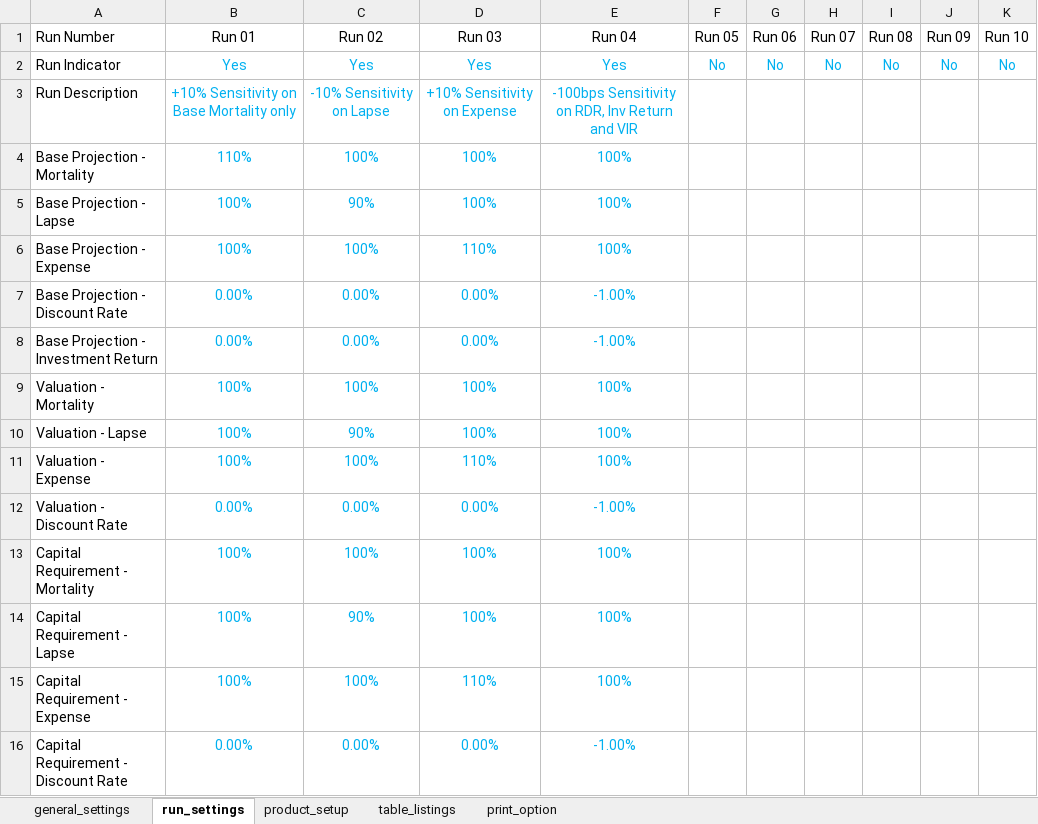
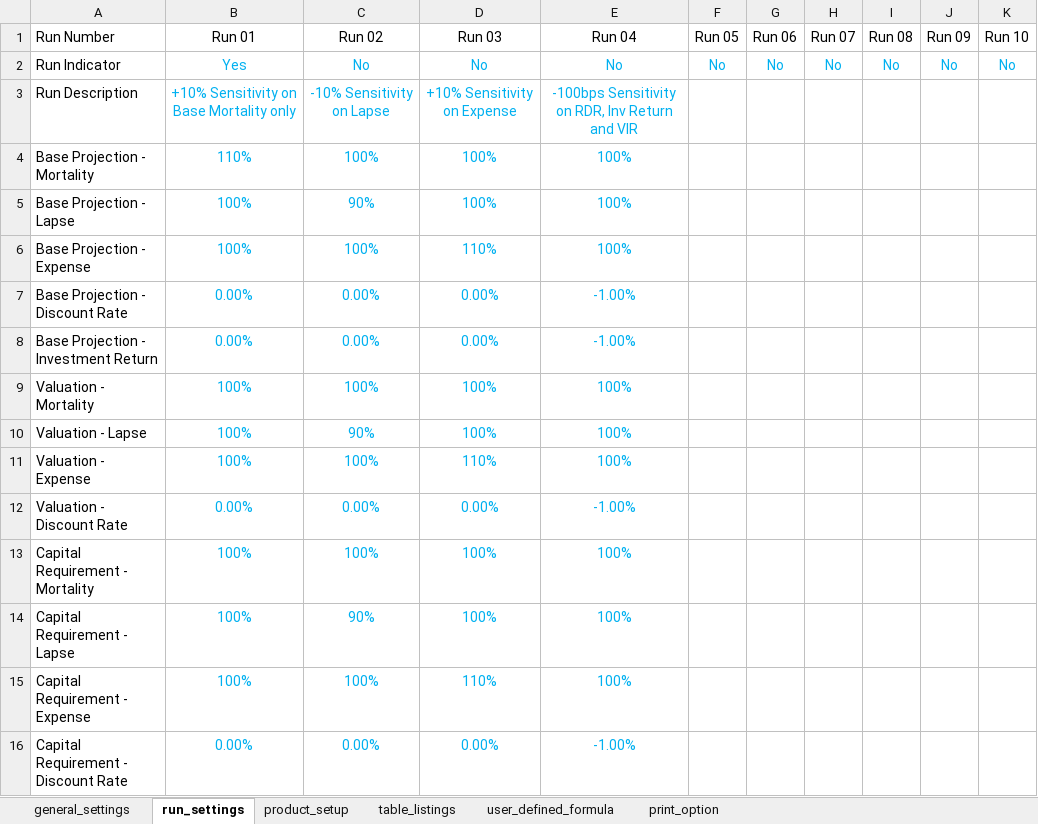
Before and after one commit to starrynitz/TradLifeModel, an Excel workbook: Input/Settings.xlsx, sheet run_settings, drawn as a sheet; values as stored, in another font and other column widths than the file's, no borders; the diff names each change by its address in the sheet, - before the commit and + after, or states it on an @@ line.

```diff
--- a/Input/Settings.xlsx (sheet run_settings)
+++ b/Input/Settings.xlsx (sheet run_settings)
+sheet tab: user_defined_formula
-C2 (Run 02): Yes
+C2 (Run 02): No
-D2 (Run 03): Yes
+D2 (Run 03): No
-E2 (Run 04): Yes
+E2 (Run 04): No
```
Also changed, not shown: sheet table_listings, sheet product_setup, sheet general_settings, Input/Tables.xlsx, 8 other files.
